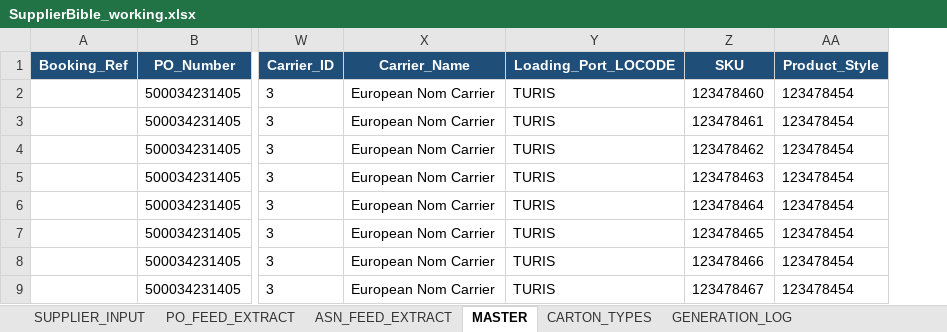
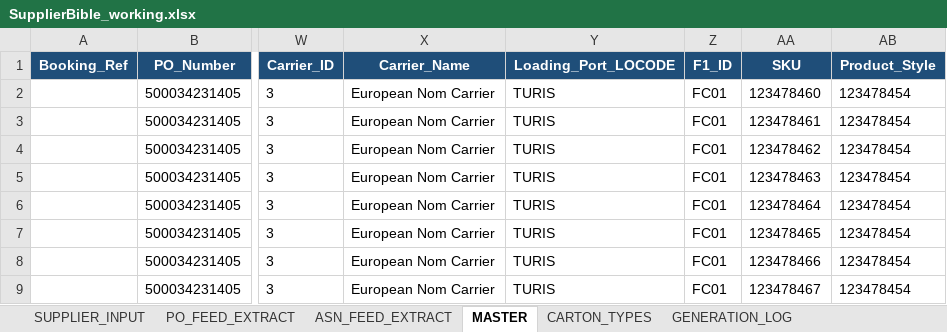
Before and after one commit to asos-elamathipandian/CarrierBooking_SCC_Stub, an Excel workbook: bible/SupplierBible_working.xlsx, sheet MASTER, drawn as a sheet; only a part is shown, gaps mark what is left out; values as stored, in another font and other column widths than the file's, no borders; the diff names each change by its address in the sheet, - before the commit and + after, or states it on an @@ line.

```diff
--- a/bible/SupplierBible_working.xlsx (sheet MASTER)
+++ b/bible/SupplierBible_working.xlsx (sheet MASTER)
+column Z (F1_ID), rows 2-9: all FC01
```
Also changed, not shown: 2 other files.
